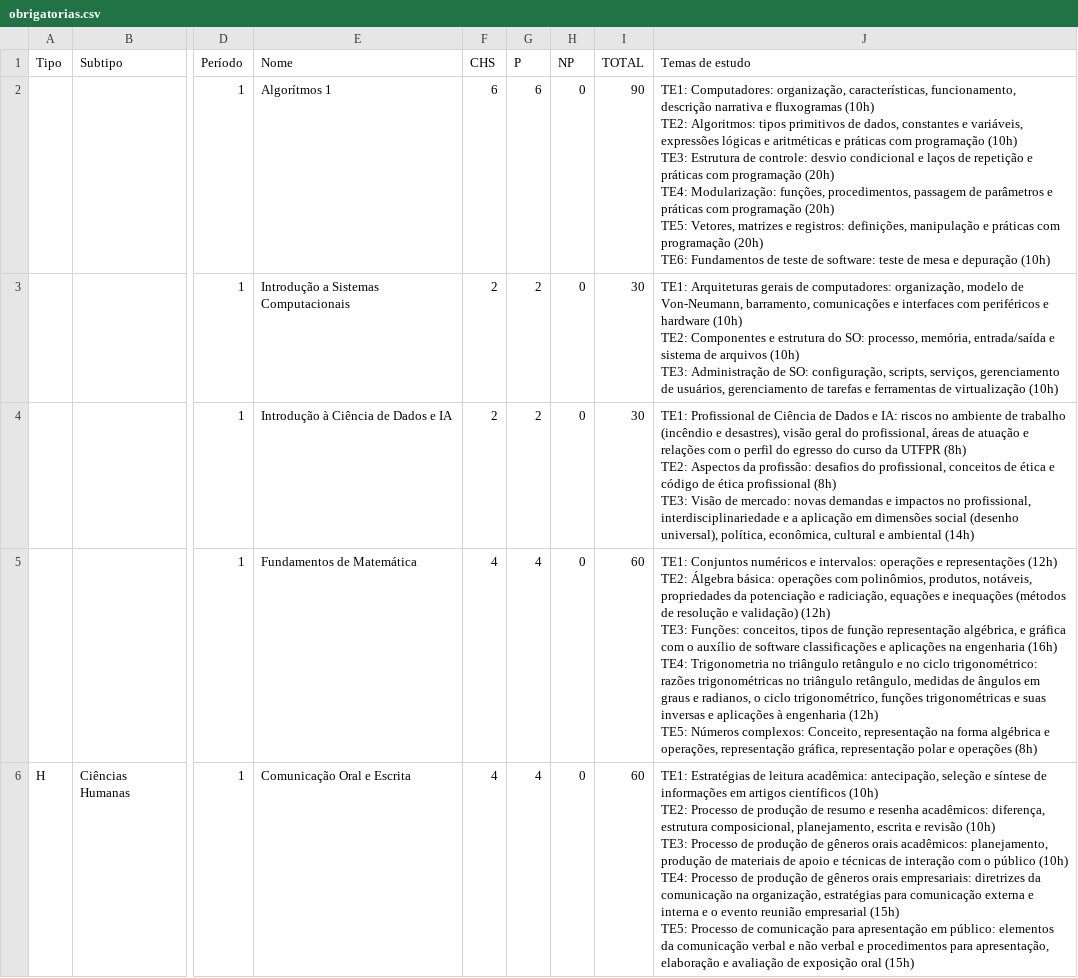
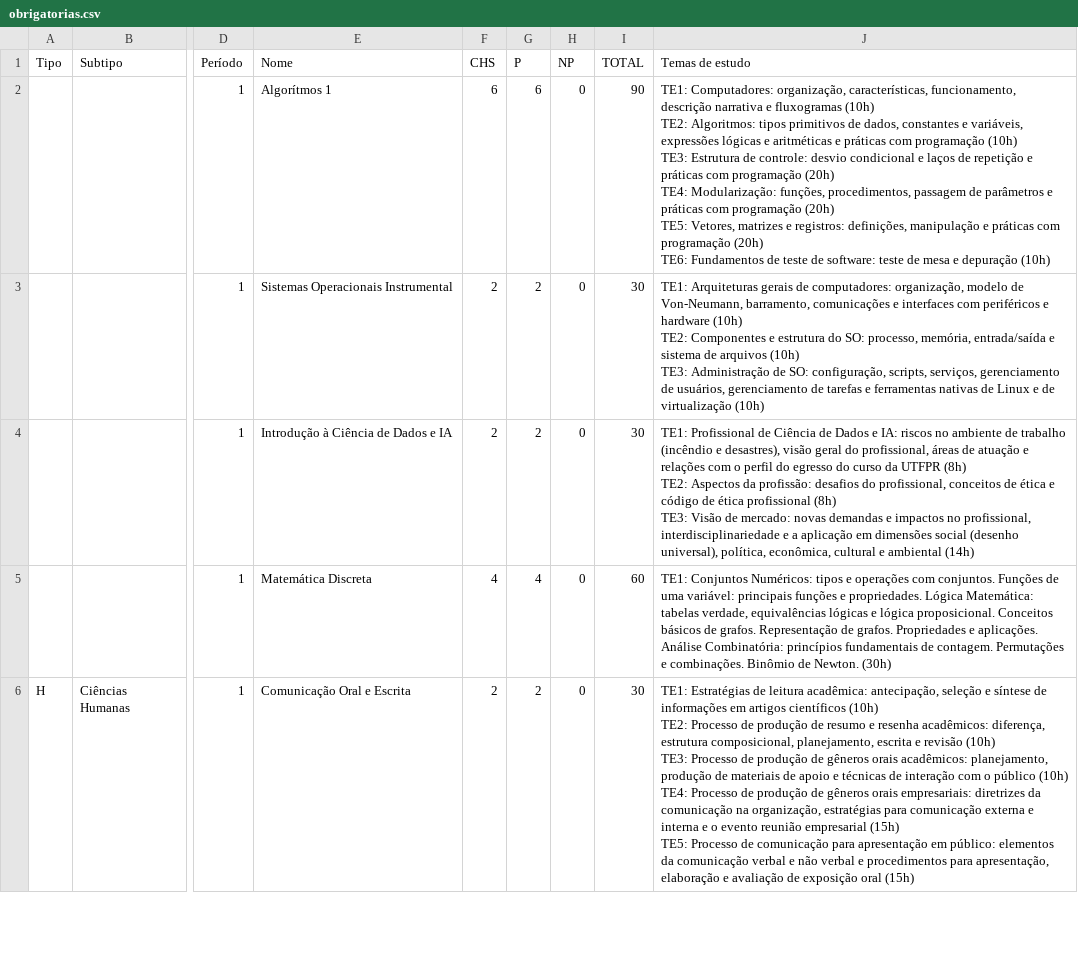
Before and after one commit to watinha/tables-ppc-cdia, a CSV file: data/obrigatorias.csv, drawn as a sheet; only a part is shown, gaps mark what is left out; ↵ is a line break in a cell; the diff covers the shown part only; the diff names each change by its address in the sheet, - before the commit and + after, or states it on an @@ line.

```diff
--- a/data/obrigatorias.csv
+++ b/data/obrigatorias.csv
-E3 (Nome): Introdução a Sistemas Computacionais
+E3 (Nome): Sistemas Operacionais Instrumental
-J3 (Temas de estudo): …e ferramentas de virtualização…
+J3 (Temas de estudo): …e ferramentas nativas de Linux e de virtualização…
-E5 (Nome): Fundamentos de Matemática
+E5 (Nome): Matemática Discreta
-J5 (Temas de estudo): TE1: Conjuntos numéricos e intervalos: operações e representações (12h) ↵ TE2: Álgebra básica: operações com polinômios, produtos, notáveis, propriedades da potenciação e radiciação, equações e inequações (métodos de resolução e validação) (12h) ↵ TE3: Funções: conceitos, tipos de função representação algébrica, e gráfica com o auxílio de software classificações e aplicações na engenharia (16h) ↵ TE4: Trigonometria no triângulo retângulo e no ciclo trigonométrico: razões trigonométricas no triângulo retângulo, medidas de ângulos em graus e radianos, o ciclo trigonométrico, funções trigonométricas e suas inversas e aplicações à engenharia (12h) ↵ TE5: Números complexos: Conceito, representação na forma algébrica e operações, representação gráfica, representação polar e operações (8h)
+J5 (Temas de estudo): TE1: Conjuntos Numéricos: tipos e operações com conjuntos. Funções de uma variável: principais funções e propriedades. Lógica Matemática: tabelas verdade, equivalências lógicas e lógica proposicional. Conceitos básicos de grafos. Representação de grafos. Propriedades e aplicações. Análise Combinatória: princípios fundamentais de contagem. Permutações e combinações. Binômio de Newton. (30h)
-F6 (CHS): 4
+F6 (CHS): 2
-G6 (P): 4
+G6 (P): 2
-I6 (TOTAL): 60
+I6 (TOTAL): 30
```
Also changed, not shown: 5 added rows, 3 removed rows and 67 edited cells elsewhere in this file, 2 other files.
